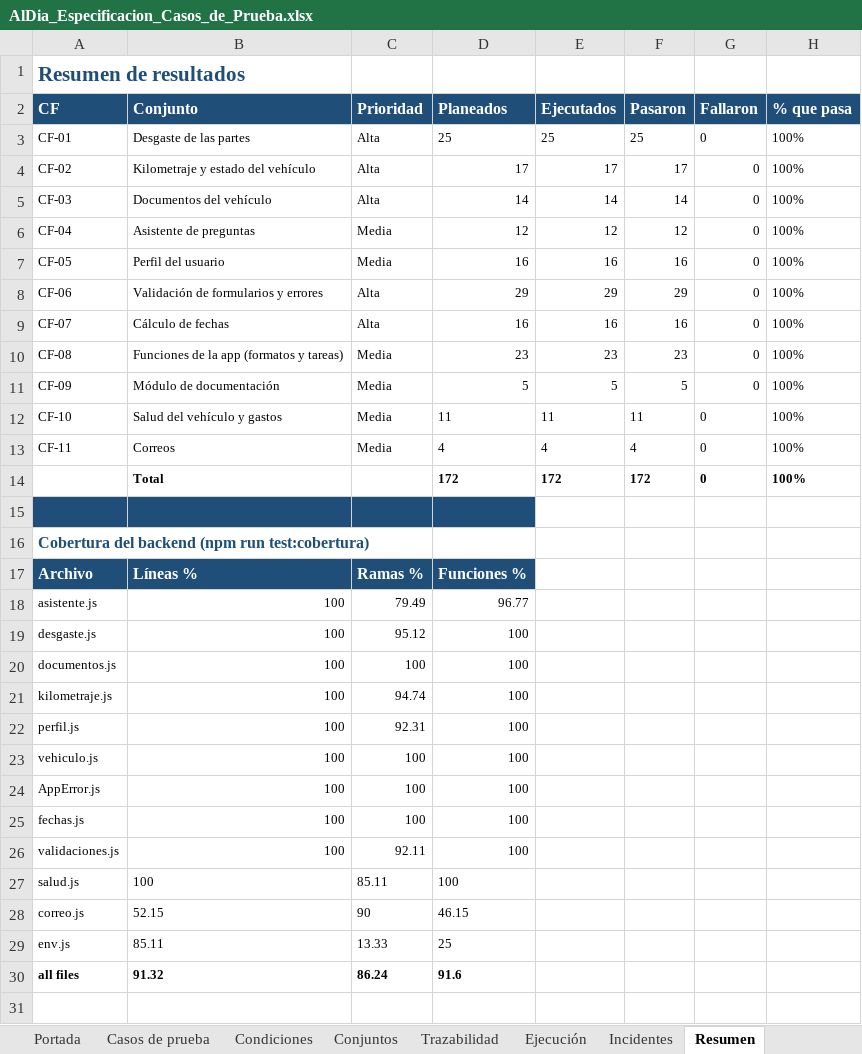
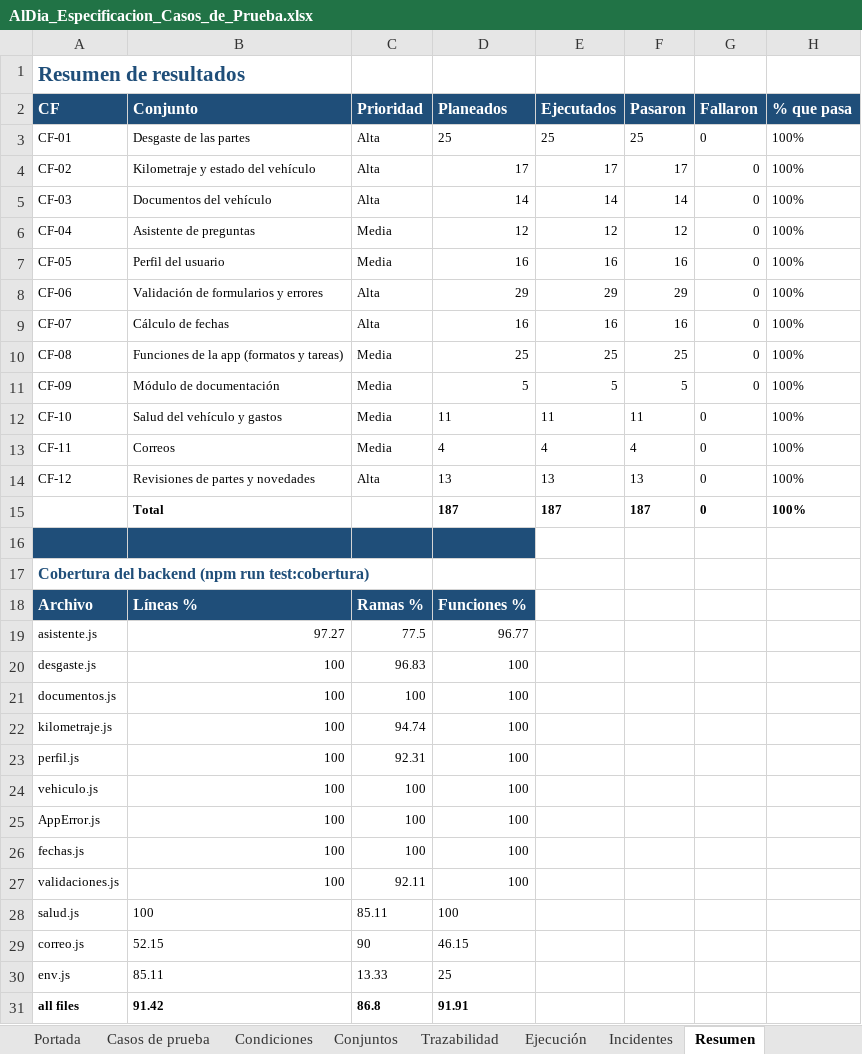
Before and after one commit to santiagohigueraorj12-dev/AlDia_PY, an Excel workbook: docs/pruebas/AlDia_Especificacion_Casos_de_Prueba.xlsx, sheet Resumen, drawn as a sheet; values as stored, in another font and other column widths than the file's, no borders; removed rows and columns are numbered as before the commit, all else as after; the diff names each change by its address in the sheet, - before the commit and + after, or states it on an @@ line.

Commit message:
Barra de navegación arriba en el computador (logo, pestañas, alertas, tema y cuenta), panel de daños con CRUD completo, revisión de partes ("Revisé y está bien"), correos solo por Gmail y documentos al día

```diff
--- a/docs/pruebas/AlDia_Especificacion_Casos_de_Prueba.xlsx (sheet Resumen)
+++ b/docs/pruebas/AlDia_Especificacion_Casos_de_Prueba.xlsx (sheet Resumen)
-D10 (Planeados): 23
+D10 (Planeados): 25
-E10 (Ejecutados): 23
+E10 (Ejecutados): 25
-F10 (Pasaron): 23
+F10 (Pasaron): 25
-row 14:  | Total |  | 172 | 172 | 172 | 0 | 100%
+row 14: CF-12 | Revisiones de partes y novedades | Alta | 13 | 13 | 13 | 0 | 100%
+row 15:  | Total |  | 187 | 187 | 187 | 0 | 100%
-B19 (Conjunto): 100
+B19 (Conjunto): 97.27
-C19 (Prioridad): 79.49
+C19 (Prioridad): 77.5
-C20 (Prioridad): 95.12
+C20 (Prioridad): 96.83
-B31 (Conjunto): 91.32
+B31 (Conjunto): 91.42
-C31 (Prioridad): 86.24
+C31 (Prioridad): 86.8
-D31 (Planeados): 91.6
+D31 (Planeados): 91.91
```
Also changed, not shown: sheet Casos de prueba, sheet Condiciones, sheet Trazabilidad, sheet Ejecución, sheet Conjuntos, sheet Portada, 48 other files.
